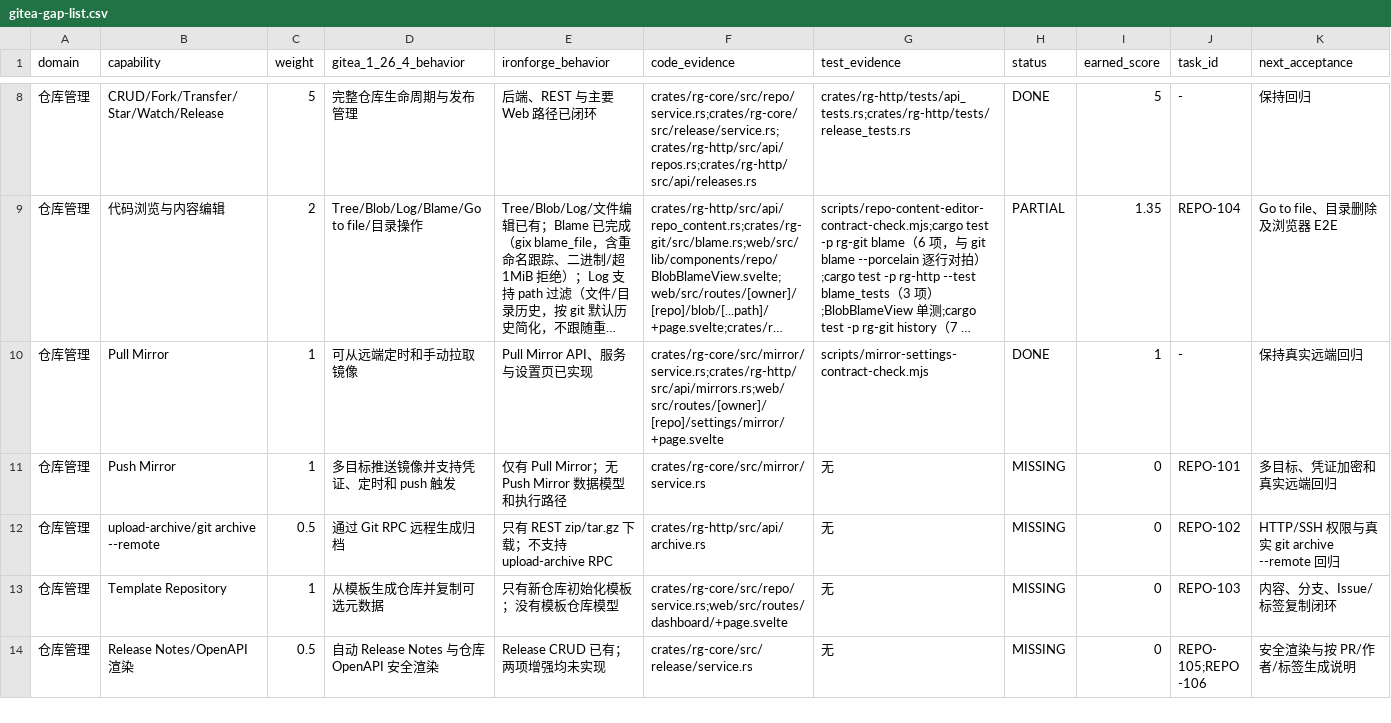
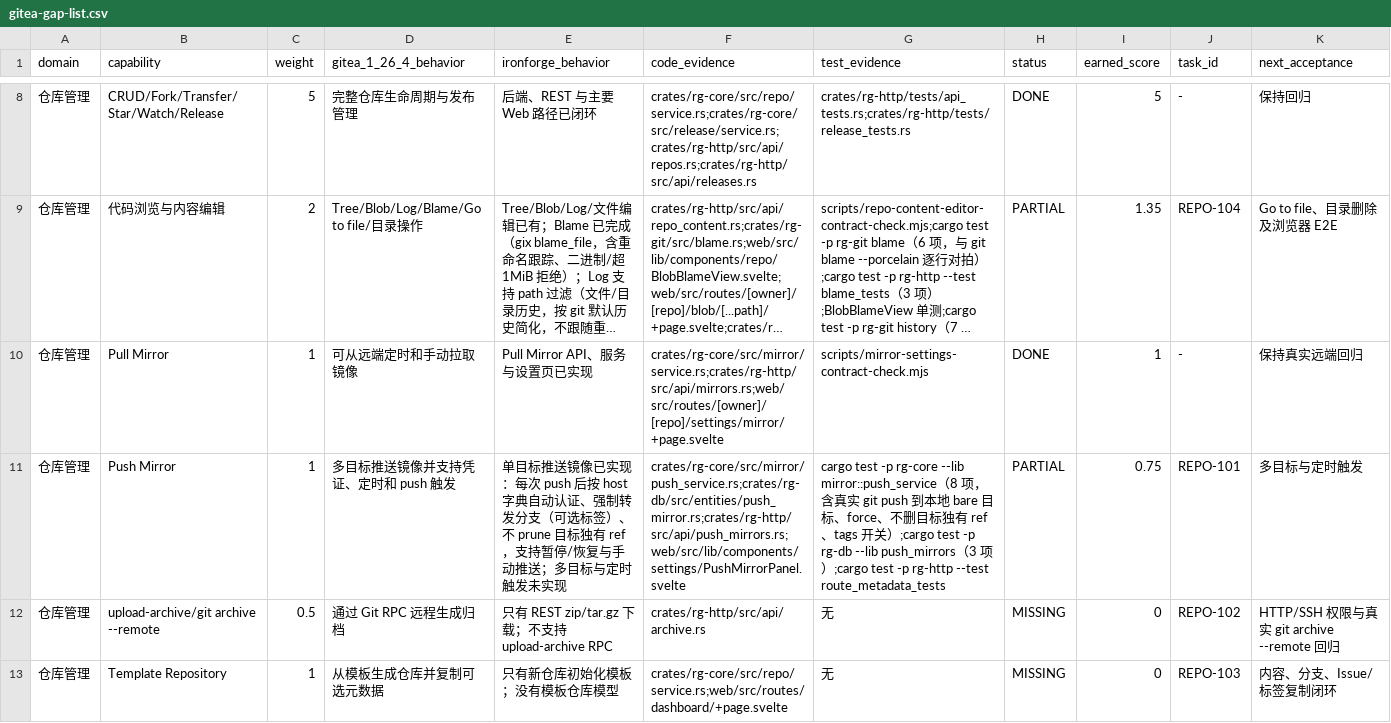
Before and after one commit to lengyuqu/ironforge, a CSV file: ironforge-docs/comparison/gitea-gap-list.csv, drawn as a sheet; only a part is shown, gaps mark what is left out; the shorter side is filled out with more unchanged rows; long unchanged cells end in …; the diff covers the shown part only; the diff names each change by its address in the sheet, - before the commit and + after, or states it on an @@ line.

Commit message:
docs: score the push mirror in the gap list
REPO-101 said "MISSING — only Pull Mirror; no Push Mirror data model or
execution path". That is no longer true, and the CSV is the weighted
baseline every future comparison is measured against, so leaving it
stale double-counts the gap.

Scored PARTIAL 0.75 rather than DONE on purpose: Gitea's row is
"multiple targets, credentials, interval and push triggers". We have one
target per repository, no interval mode (deliberately — see the design
notes), and do have credentials and push triggers. The missing quarter
is "multiple targets and interval", recorded in next_acceptance.

Web/Admin row no longer claims the Push Mirror page is missing.
78.60 / 100 overall (was 77.85).

```diff
--- a/ironforge-docs/comparison/gitea-gap-list.csv
+++ b/ironforge-docs/comparison/gitea-gap-list.csv
-E11 (ironforge_behavior): 仅有 Pull Mirror；无 Push Mirror 数据模型和执行路径
+E11 (ironforge_behavior): 单目标推送镜像已实现：每次 push 后按 host 字典自动认证、强制转发分支（可选标签）、不 prune 目标独有 ref，支持暂停/恢复与手动推送；多目标与定时触发未实现
-F11 (code_evidence): crates/rg-core/src/mirror/service.rs
+F11 (code_evidence): crates/rg-core/src/mirror/push_service.rs;crates/rg-db/src/entities/push_mirror.rs;crates/rg-http/src/api/push_mirrors.rs;web/src/lib/components/settings/PushMirrorPanel.svelte
-G11 (test_evidence): 无
+G11 (test_evidence): cargo test -p rg-core --lib mirror::push_service（8 项，含真实 git push 到本地 bare 目标、force、不删目标独有 ref、tags 开关）;cargo test -p rg-db --lib push_mirrors（3 项）;cargo test -p rg-http --test route_metadata_tests
-H11 (status): MISSING
+H11 (status): PARTIAL
-I11 (earned_score): 0
+I11 (earned_score): 0.75
-K11 (next_acceptance): 多目标、凭证加密和真实远端回归
+K11 (next_acceptance): 多目标与定时触发
```
Also changed, not shown: 1 edited cell elsewhere in this file.
